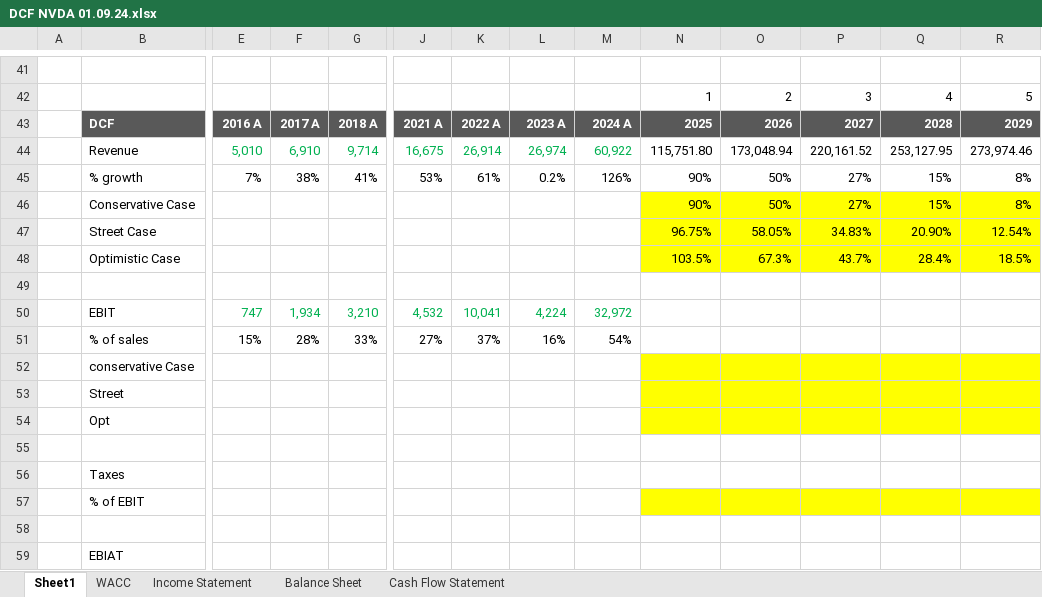
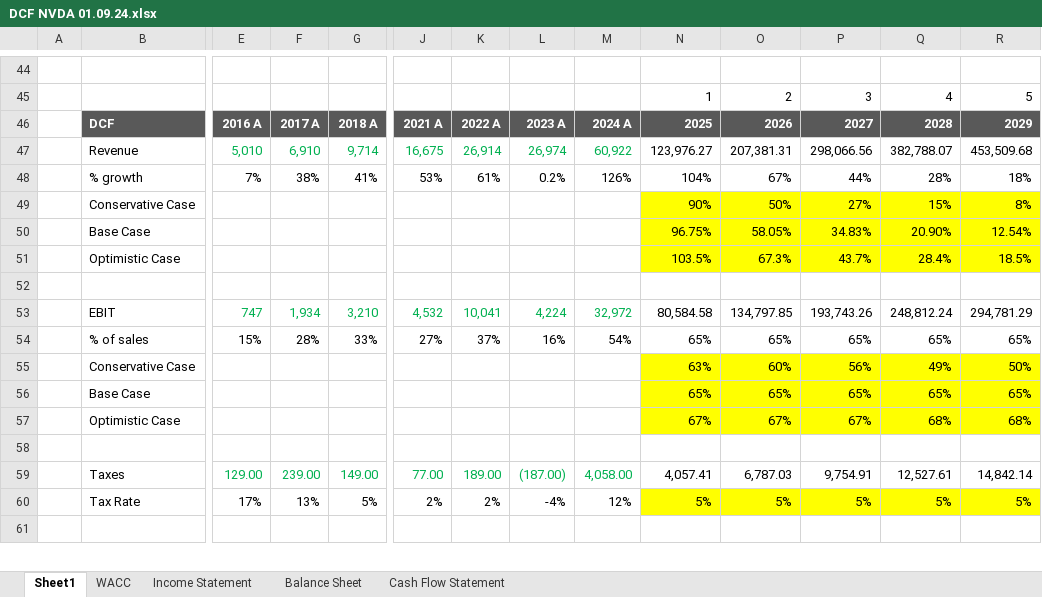
Before and after one commit to jar2295/Finance-Portfolio, an Excel workbook: Excel/DCF NVDA 01.09.24.xlsx, sheet Sheet1, drawn as a sheet; only a part is shown, gaps mark what is left out; values as stored, in another font and other column widths than the file's, no borders; removed rows and columns are numbered as before the commit, all else as after; rows hold the shown columns only; the diff covers the shown part only; the diff names each change by its address in the sheet, - before the commit and + after, or states it on an @@ line.

```diff
--- a/Excel/DCF NVDA 01.09.24.xlsx (sheet Sheet1)
+++ b/Excel/DCF NVDA 01.09.24.xlsx (sheet Sheet1)
-N47: 115,751.80
+N47: 123,976.27
-O47: 173,048.94
+O47: 207,381.31
-P47: 220,161.52
+P47: 298,066.56
-Q47: 253,127.95
+Q47: 382,788.07
-R47: 273,974.46
+R47: 453,509.68
-N48: 90%
+N48: 104%
-O48: 50%
+O48: 67%
-P48: 27%
+P48: 44%
-Q48: 15%
+Q48: 28%
-R48: 8%
+R48: 18%
-B50: Street Case
+B50: Base Case
-N53: (empty)
+N53: 80,584.58
-O53: (empty)
+O53: 134,797.85
-P53: (empty)
+P53: 193,743.26
-Q53: (empty)
+Q53: 248,812.24
-R53: (empty)
+R53: 294,781.29
-N54: (empty)
+N54: 65%
-O54: (empty)
+O54: 65%
-P54: (empty)
+P54: 65%
-Q54: (empty)
+Q54: 65%
-R54: (empty)
+R54: 65%
-row 52:  | conservative Case
-row 53:  | Street
-row 54:  | Opt
+row 55:  | Conservative Case |  |  |  |  |  |  |  | 63% | 60% | 56% | 49% | 50%
+row 56:  | Base Case |  |  |  |  |  |  |  | 65% | 65% | 65% | 65% | 65%
+row 57:  | Optimistic Case |  |  |  |  |  |  |  | 67% | 67% | 67% | 68% | 68%
-row 56:  | Taxes
-row 57:  | % of EBIT
+row 59:  | Taxes | 129.00 | 239.00 | 149.00 | 77.00 | 189.00 | (187.00) | 4,058.00 | 4,057.41 | 6,787.03 | 9,754.91 | 12,527.61 | 14,842.14
+row 60:  | Tax Rate | 17% | 13% | 5% | 2% | 2% | -4% | 12% | 5% | 5% | 5% | 5% | 5%
-row 59:  | EBIAT
```
Also changed, not shown: 20 added rows, 16 removed rows, 43 edited cells and cell formats elsewhere in this sheet, sheet WACC, formulas that keep their value, 3 other files.
